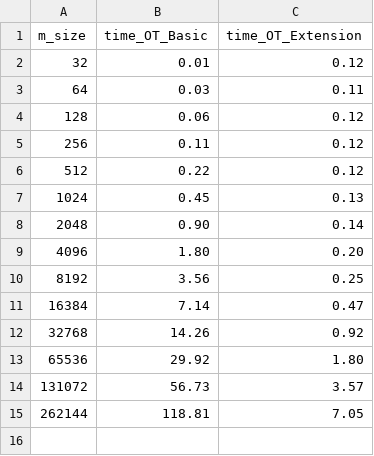
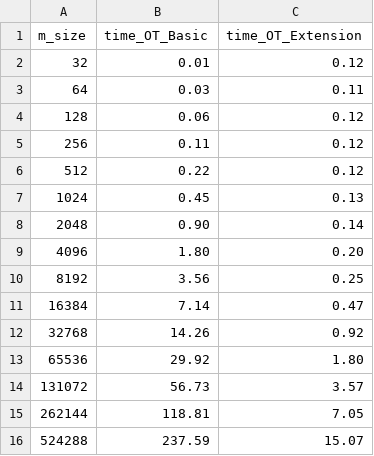
Before and after one commit to ChristerKnorborg/Cryptographic-Computing, a CSV file: fixed_m_data.csv, drawn as a sheet.

Commit message:
benchmarks

```diff
--- a/fixed_m_data.csv
+++ b/fixed_m_data.csv
@@ -15 +15,2 @@ m_size,time_OT_Basic,time_OT_Extension
 262144,118.81,7.05
+524288,237.59,15.07
```
